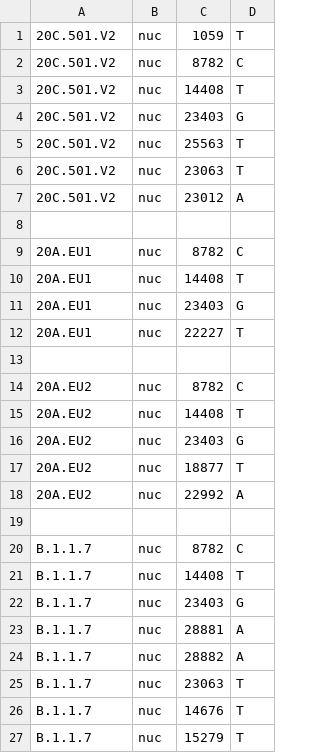
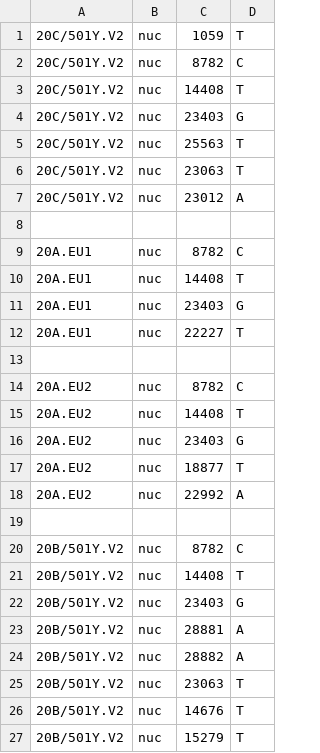
Before and after one commit to nextstrain/nextclade, a TSV file: packages/web/tools/augur_profile/subclades.tsv, drawn as a sheet.

Commit message:
fix: revise clade names

```diff
--- a/packages/web/tools/augur_profile/subclades.tsv
+++ b/packages/web/tools/augur_profile/subclades.tsv
@@ -1,8 +1,8 @@
-20C.501.V2	nuc	1059	T
-20C.501.V2	nuc	8782	C
-20C.501.V2	nuc	14408	T
-20C.501.V2	nuc	23403	G
-20C.501.V2	nuc	25563	T
-20C.501.V2	nuc	23063	T
-20C.501.V2	nuc	23012	A
+20C/501Y.V2	nuc	1059	T
+20C/501Y.V2	nuc	8782	C
+20C/501Y.V2	nuc	14408	T
+20C/501Y.V2	nuc	23403	G
+20C/501Y.V2	nuc	25563	T
+20C/501Y.V2	nuc	23063	T
+20C/501Y.V2	nuc	23012	A
 
@@ -19,9 +19,9 @@
 
-B.1.1.7	nuc	8782	C
-B.1.1.7	nuc	14408	T
-B.1.1.7	nuc	23403	G
-B.1.1.7	nuc	28881	A
-B.1.1.7	nuc	28882	A
-B.1.1.7	nuc	23063	T
-B.1.1.7	nuc	14676	T
-B.1.1.7	nuc	15279	T
+20B/501Y.V2	nuc	8782	C
+20B/501Y.V2	nuc	14408	T
+20B/501Y.V2	nuc	23403	G
+20B/501Y.V2	nuc	28881	A
+20B/501Y.V2	nuc	28882	A
+20B/501Y.V2	nuc	23063	T
+20B/501Y.V2	nuc	14676	T
+20B/501Y.V2	nuc	15279	T
```
